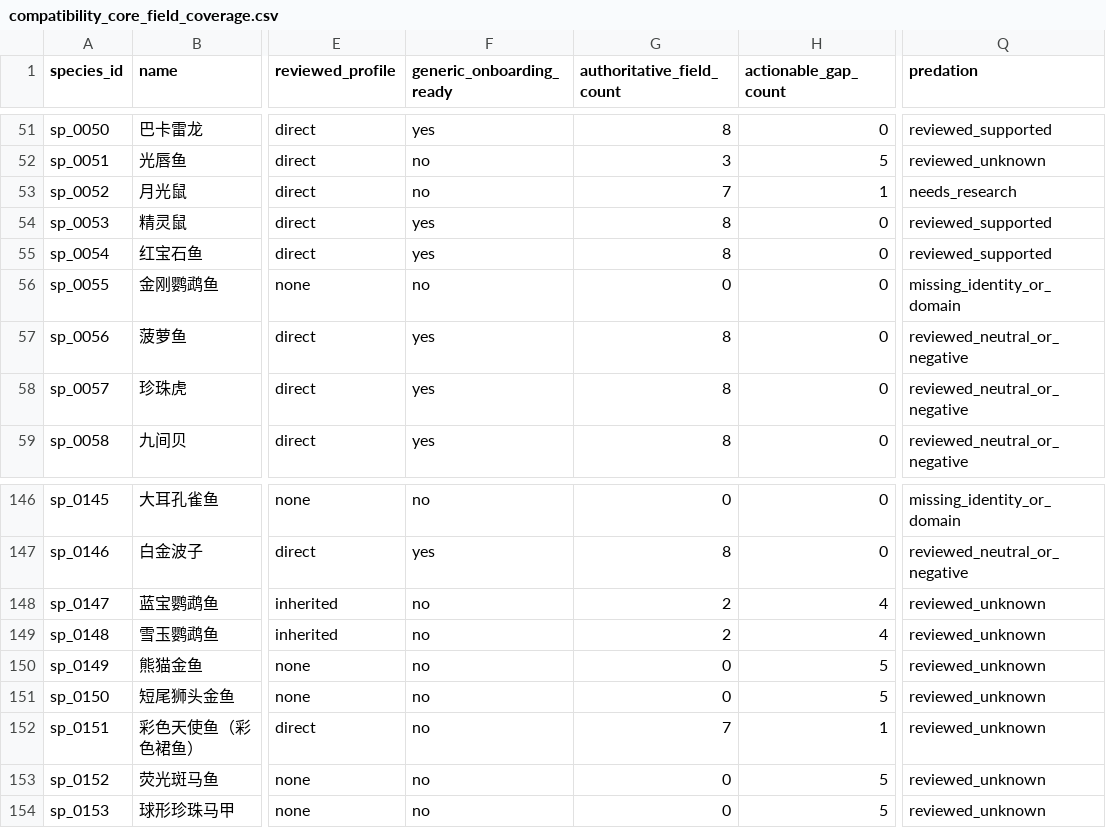
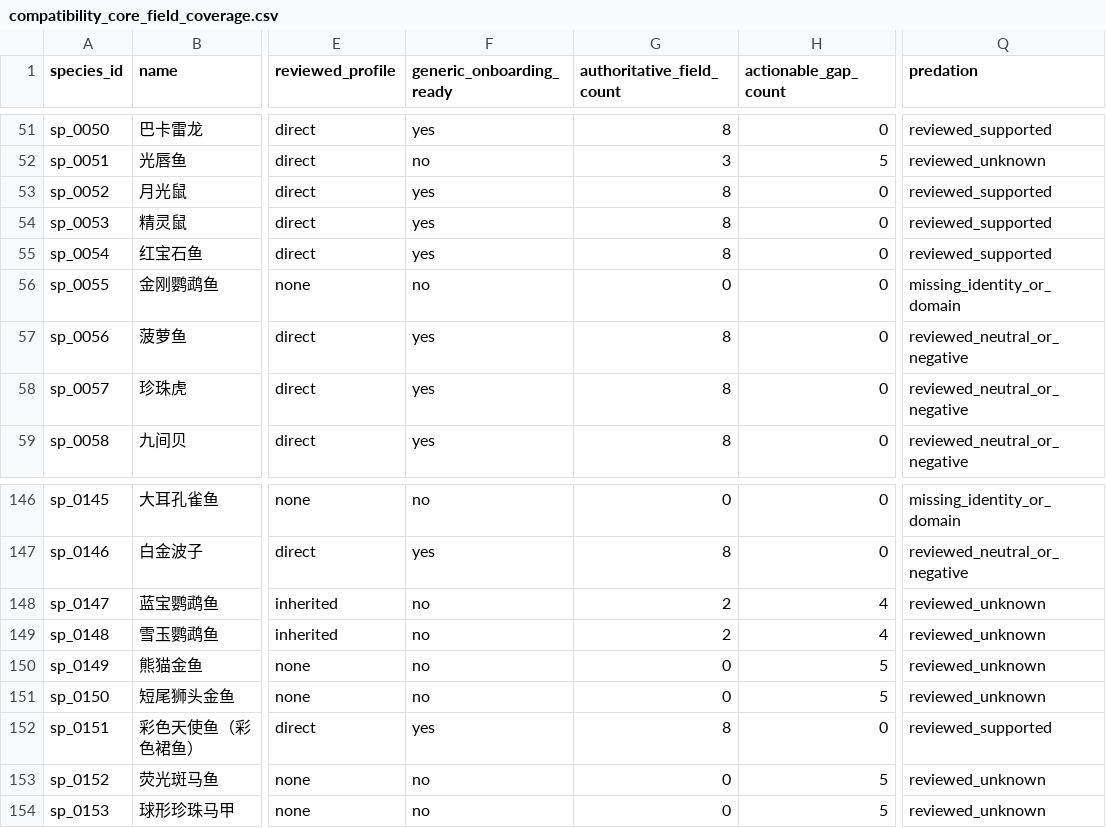
Before and after one commit to chusday97/aquaguide-tank-guide, a CSV file: docs/compatibility_core_field_coverage.csv, drawn as a sheet; only a part is shown, gaps mark what is left out; the diff names each change by its address in the sheet, - before the commit and + after, or states it on an @@ line.

Commit message:
compatibility: review predation evidence wave16

```diff
--- a/docs/compatibility_core_field_coverage.csv
+++ b/docs/compatibility_core_field_coverage.csv
-F53 (generic_onboarding_ready): no
+F53 (generic_onboarding_ready): yes
-G53 (authoritative_field_count): 7
+G53 (authoritative_field_count): 8
-H53 (actionable_gap_count): 1
+H53 (actionable_gap_count): 0
-Q53 (predation): needs_research
+Q53 (predation): reviewed_supported
-F152 (generic_onboarding_ready): no
+F152 (generic_onboarding_ready): yes
-G152 (authoritative_field_count): 7
+G152 (authoritative_field_count): 8
-H152 (actionable_gap_count): 1
+H152 (actionable_gap_count): 0
-Q152 (predation): reviewed_unknown
+Q152 (predation): reviewed_supported
```
Also changed, not shown: 10 other files.
